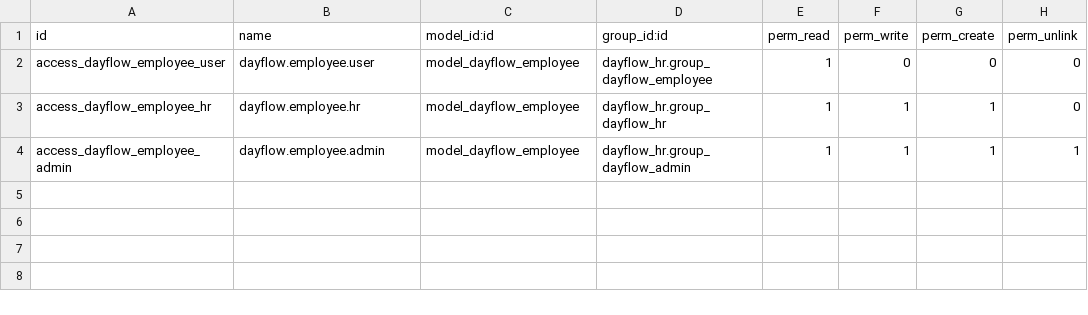
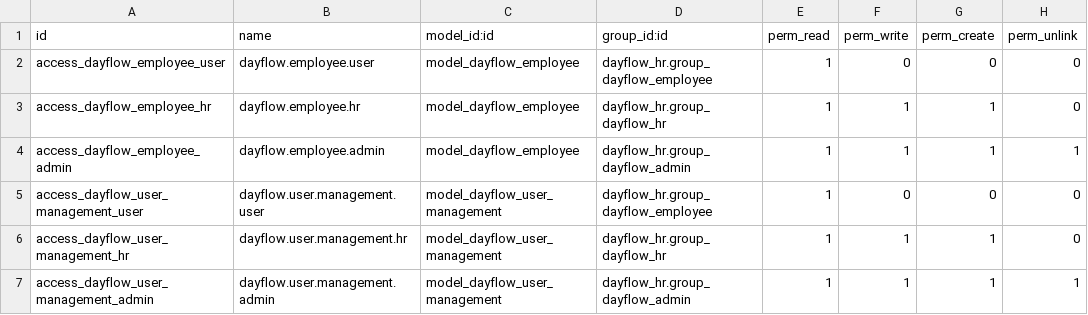
Before and after one commit to fasttracknmit-coders/odoo-nmit-hackforge, a CSV file: dayflow_hr/security/ir.model.access.csv, drawn as a sheet.

Commit message:
feat: add employee management and user roles

```diff
--- a/dayflow_hr/security/ir.model.access.csv
+++ b/dayflow_hr/security/ir.model.access.csv
@@ -4 +4,4 @@ access_dayflow_employee_hr,dayflow.employee.hr,model_dayflow_employee,dayflow_hr
 access_dayflow_employee_admin,dayflow.employee.admin,model_dayflow_employee,dayflow_hr.group_dayflow_admin,1,1,1,1
+access_dayflow_user_management_user,dayflow.user.management.user,model_dayflow_user_management,dayflow_hr.group_dayflow_employee,1,0,0,0
+access_dayflow_user_management_hr,dayflow.user.management.hr,model_dayflow_user_management,dayflow_hr.group_dayflow_hr,1,1,1,0
+access_dayflow_user_management_admin,dayflow.user.management.admin,model_dayflow_user_management,dayflow_hr.group_dayflow_admin,1,1,1,1
```
Also changed, not shown: 4 other files.
